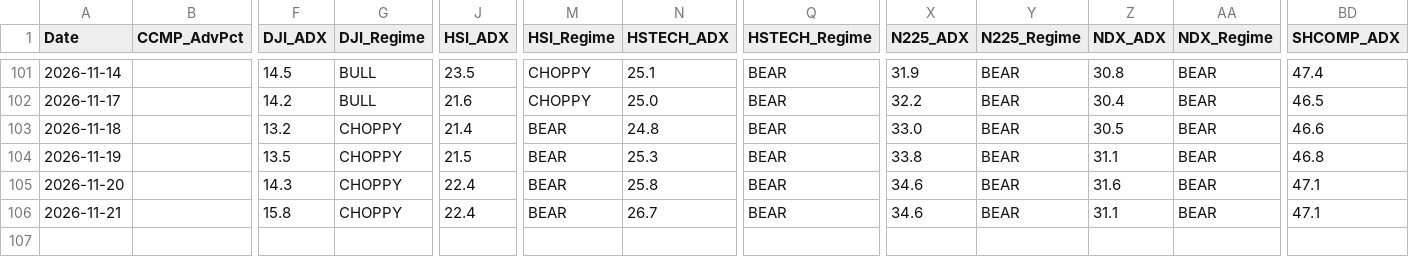
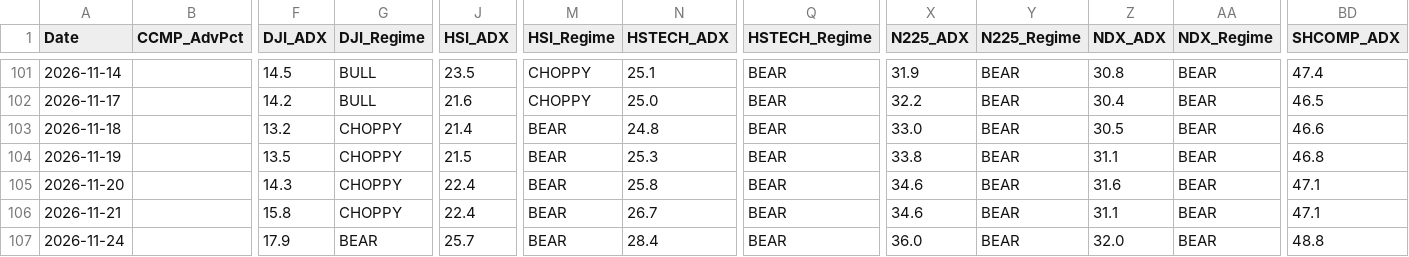
Before and after one commit to wuijwong-cpu/v4-quant-macro, a CSV file: v4_macro_history_cloud.csv, drawn as a sheet; only a part is shown, gaps mark what is left out; rows hold the shown columns only; the diff names each change by its address in the sheet, - before the commit and + after, or states it on an @@ line.

```diff
--- a/v4_macro_history_cloud.csv
+++ b/v4_macro_history_cloud.csv
+row 107: 2026-11-24 |  | 17.9 | BEAR | 25.7 | BEAR | 28.4 | BEAR | 36.0 | BEAR | 32.0 | BEAR | 48.8
```
